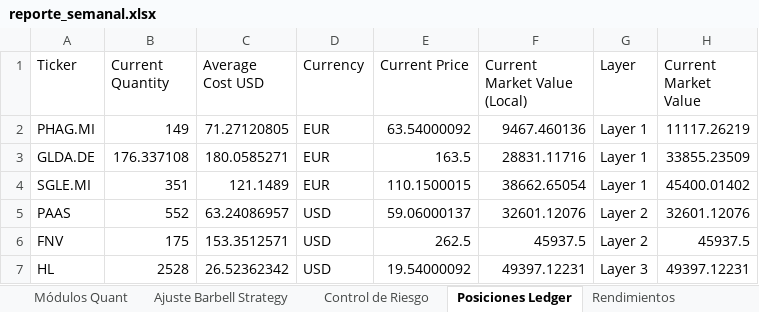
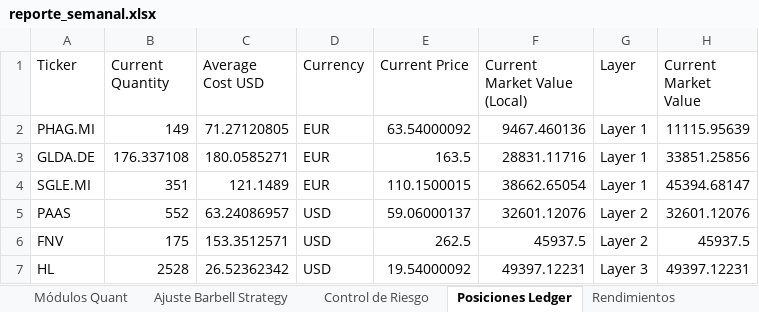
Before and after one commit to pseitler/River-Plate-Alpha, an Excel workbook: public/reporte_semanal.xlsx, sheet Posiciones Ledger, drawn as a sheet; values as stored, in another font and other column widths than the file's, no borders; the diff names each change by its address in the sheet, - before the commit and + after, or states it on an @@ line.

```diff
--- a/public/reporte_semanal.xlsx (sheet Posiciones Ledger)
+++ b/public/reporte_semanal.xlsx (sheet Posiciones Ledger)
-H2 (Current Market Value): 11117.26219
+H2 (Current Market Value): 11115.95639
-H3 (Current Market Value): 33855.23509
+H3 (Current Market Value): 33851.25856
-H4 (Current Market Value): 45400.01402
+H4 (Current Market Value): 45394.68147
```
Also changed, not shown: sheet Ajuste Barbell Strategy, 1 other file.
